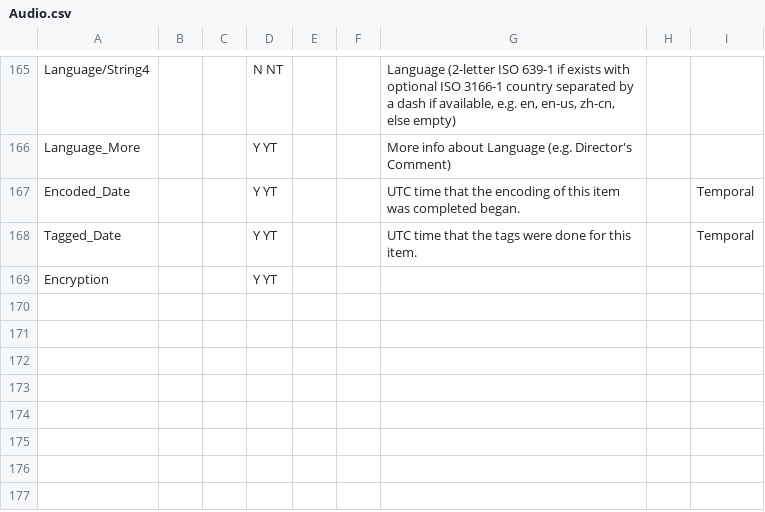
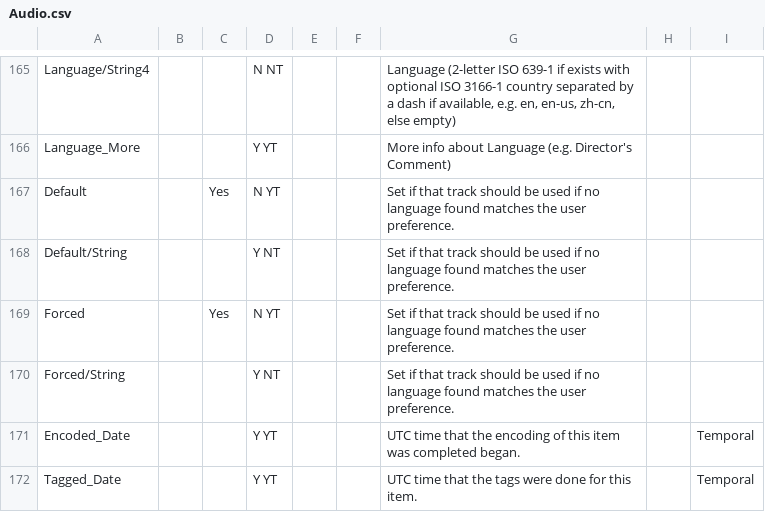
Before and after one commit to mediatest/mediatest, a CSV file: Source/Ressource/Text/Stream/Audio.csv, drawn as a sheet; only a part is shown, gaps mark what is left out; the shorter side is filled out with more unchanged rows.

```diff
--- a/Source/Ressource/Text/Stream/Audio.csv
+++ b/Source/Ressource/Text/Stream/Audio.csv
@@ -166,2 +166,6 @@ Language/String4;;;N NT;;;Language (2-letter ISO 639-1 if exists with optional I
 Language_More;;;Y YT;;;More info about Language (e.g. Director's Comment);;
+Default;;Yes;N YT;;;Set if that track should be used if no language found matches the user preference.
+Default/String;;;Y NT;;;Set if that track should be used if no language found matches the user preference.
+Forced;;Yes;N YT;;;Set if that track should be used if no language found matches the user preference.
+Forced/String;;;Y NT;;;Set if that track should be used if no language found matches the user preference.
 Encoded_Date;;;Y YT;;;UTC time that the encoding of this item was completed began.;;Temporal
```
Also changed, not shown: Source/Ressource/Text/Stream/Chapters.csv, Source/Ressource/Text/Stream/Image.csv, 6 other files.
